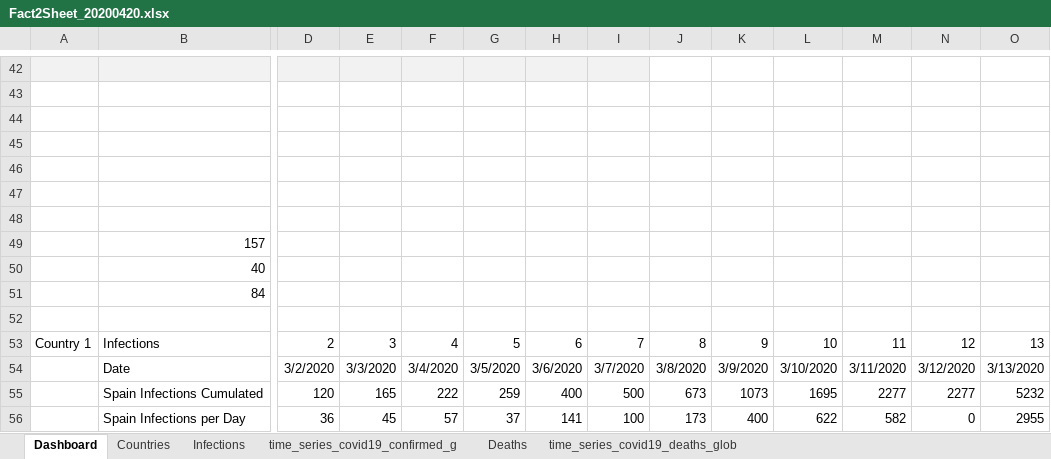
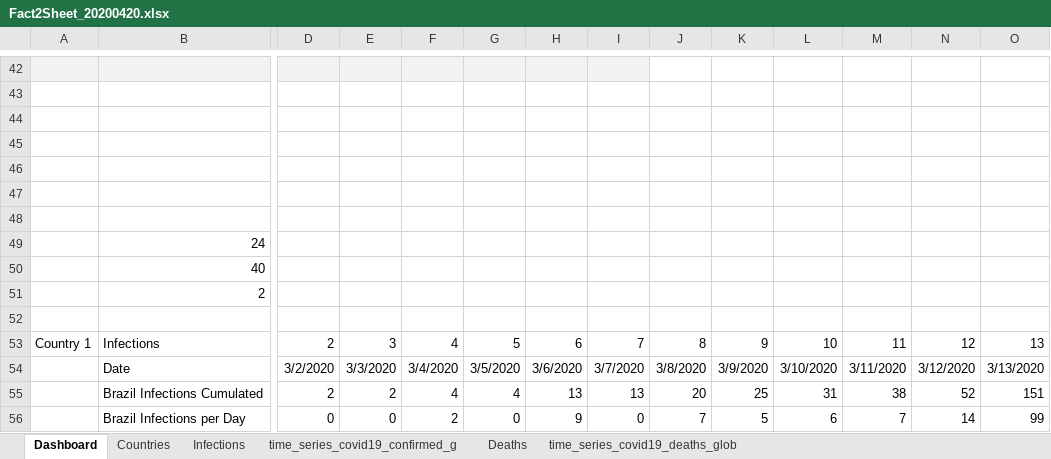
Before and after one commit to ignatius56/Corona-Factsheet, an Excel workbook: Factsheets/Fact2Sheet_20200420.xlsx, sheet Dashboard, drawn as a sheet; only a part is shown, gaps mark what is left out; values as stored, in another font and other column widths than the file's, no borders; charts and pictures and conditional formats not drawn; the diff covers the shown part only; the diff names each change by its address in the sheet, - before the commit and + after, or states it on an @@ line.

```diff
--- a/Factsheets/Fact2Sheet_20200420.xlsx (sheet Dashboard)
+++ b/Factsheets/Fact2Sheet_20200420.xlsx (sheet Dashboard)
-B49: 157
+B49: 24
-B51: 84
+B51: 2
-B55: Spain Infections Cumulated
+B55: Brazil Infections Cumulated
-D55: 120
+D55: 2
-E55: 165
+E55: 2
-F55: 222
+F55: 4
-G55: 259
+G55: 4
-H55: 400
+H55: 13
-I55: 500
+I55: 13
-J55: 673
+J55: 20
-K55: 1073
+K55: 25
-L55: 1695
+L55: 31
-M55: 2277
+M55: 38
-N55: 2277
+N55: 52
-O55: 5232
+O55: 151
-B56: Spain Infections per Day
+B56: Brazil Infections per Day
-D56: 36
+D56: 0
-E56: 45
+E56: 0
-F56: 57
+F56: 2
-G56: 37
+G56: 0
-H56: 141
+H56: 9
-I56: 100
+I56: 0
-J56: 173
+J56: 7
-K56: 400
+K56: 5
-L56: 622
+L56: 6
-M56: 582
+M56: 7
-N56: 0
+N56: 14
-O56: 2955
+O56: 99
```
Also changed, not shown: 1197 edited cells and cell formats elsewhere in this sheet, sheet Countries, charts or pictures, Factsheets/Fact2Sheet_20200421.xlsx.
